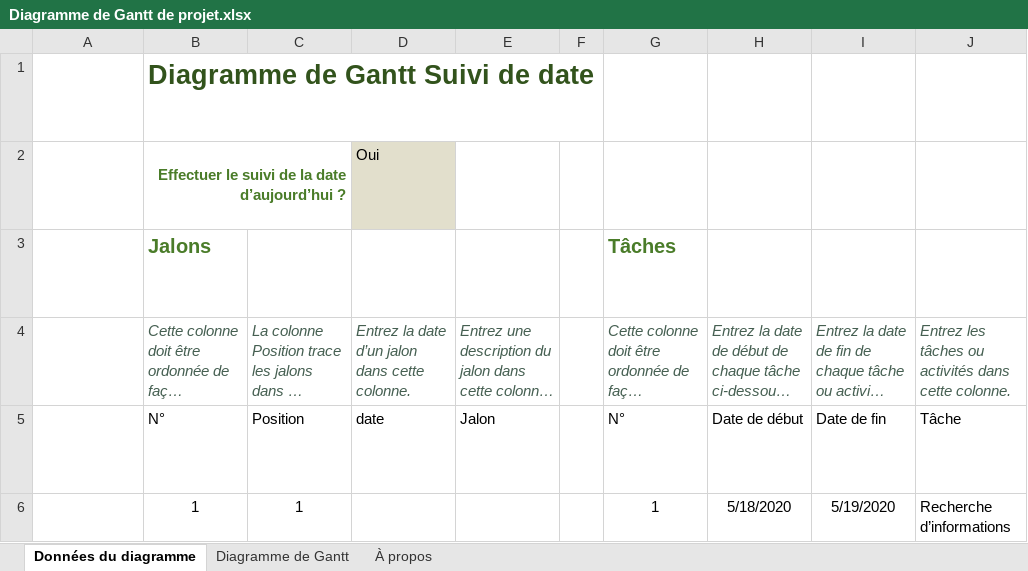
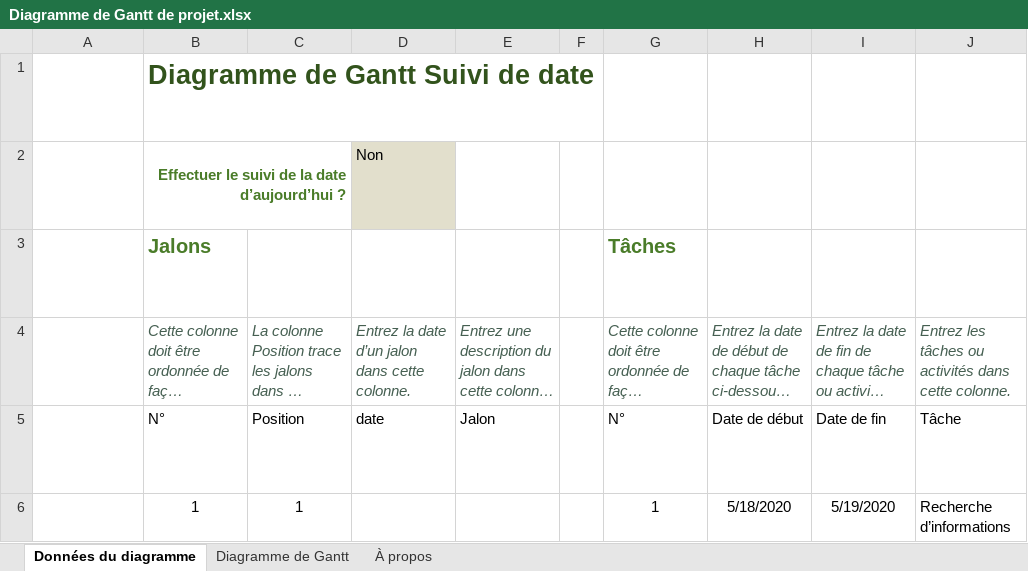
Before and after one commit to AlexandreZT/Online-Survey, an Excel workbook: management/Diagramme de Gantt de projet.xlsx, sheet Données du diagramme, drawn as a sheet; only a part is shown; long unchanged cells end in …; values as stored, in another font and other column widths than the file's, no borders; table styles not drawn; the diff names each change by its address in the sheet, - before the commit and + after, or states it on an @@ line.

```diff
--- a/management/Diagramme de Gantt de projet.xlsx (sheet Données du diagramme)
+++ b/management/Diagramme de Gantt de projet.xlsx (sheet Données du diagramme)
-D2: Oui
+D2: Non
```
Also changed, not shown: charts or pictures, 5 other files.
